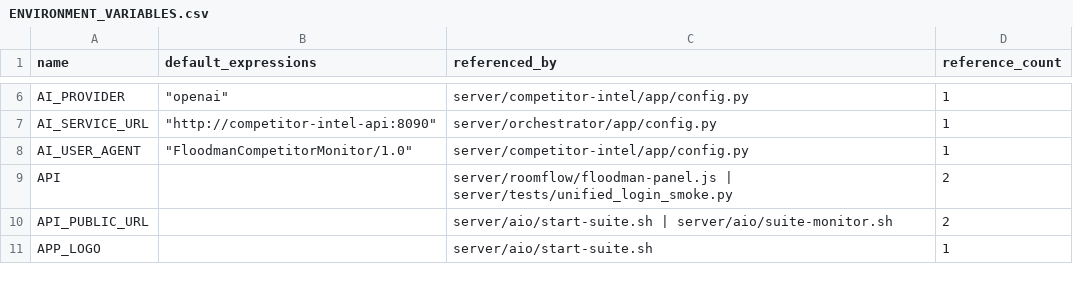
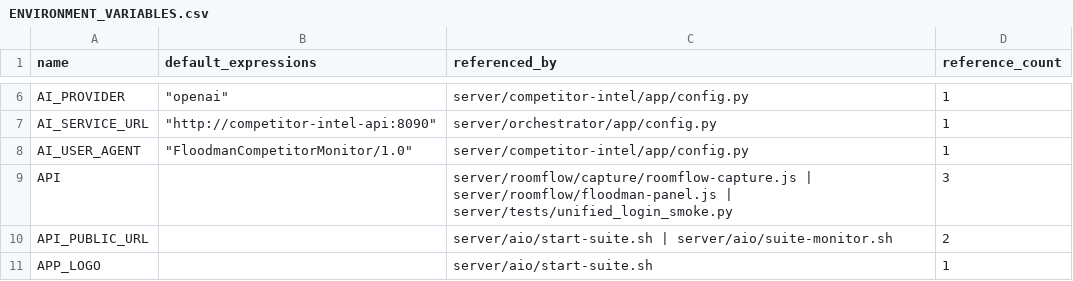
Before and after one commit to TheNINJALLO/floodman-business-suite-aio, a CSV file: docs/generated/ENVIRONMENT_VARIABLES.csv, drawn as a sheet; only a part is shown, gaps mark what is left out.

Commit message:
docs(roomflow): record capture readiness and release gates

```diff
--- a/docs/generated/ENVIRONMENT_VARIABLES.csv
+++ b/docs/generated/ENVIRONMENT_VARIABLES.csv
@@ -8,3 +8,3 @@ AI_SERVICE_URL,"""http://competitor-intel-api:8090""",server/orchestrator/app/co
 AI_USER_AGENT,"""FloodmanCompetitorMonitor/1.0""",server/competitor-intel/app/config.py,1
-API,,server/roomflow/floodman-panel.js | server/tests/unified_login_smoke.py,2
+API,,server/roomflow/capture/roomflow-capture.js | server/roomflow/floodman-panel.js | server/tests/unified_login_smoke.py,3
 API_PUBLIC_URL,,server/aio/start-suite.sh | server/aio/suite-monitor.sh,2
```
Also changed, not shown: docs/generated/API_ROUTE_INVENTORY.csv, 26 other files.
